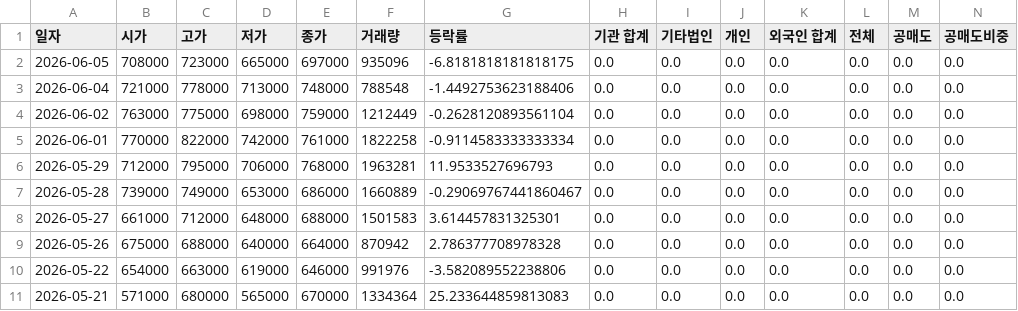
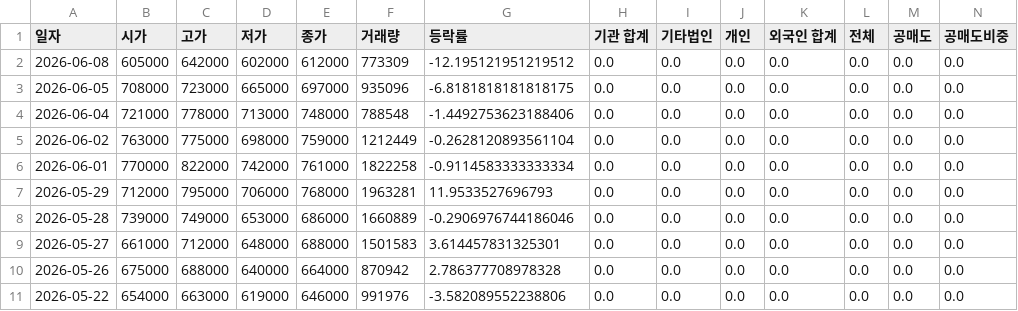
Before and after one commit to ccyun95/Automobile_robot_work, a CSV file: data/Hyundai_Mobis_012330_stock_data.csv, drawn as a sheet; only a part is shown; the shorter side is filled out with more unchanged rows; addresses are those after the commit; rows hold the shown columns only; the diff names each change by its address in the sheet, - before the commit and + after, or states it on an @@ line.

```diff
--- a/data/Hyundai_Mobis_012330_stock_data.csv
+++ b/data/Hyundai_Mobis_012330_stock_data.csv
+row 2: 2026-06-08 | 605000 | 642000 | 602000 | 612000 | 773309 | -12.195121951219512 | 0.0 | 0.0 | 0.0 | 0.0 | 0.0 | 0.0 | 0.0
-G8 (등락률): -0.29069767441860467
+G8 (등락률): -0.2906976744186046
```
Also changed, not shown: data/HVM_295310_stock_data.csv, data/Hyundai_Autoever_307950_stock_data.csv, 18 other files.
